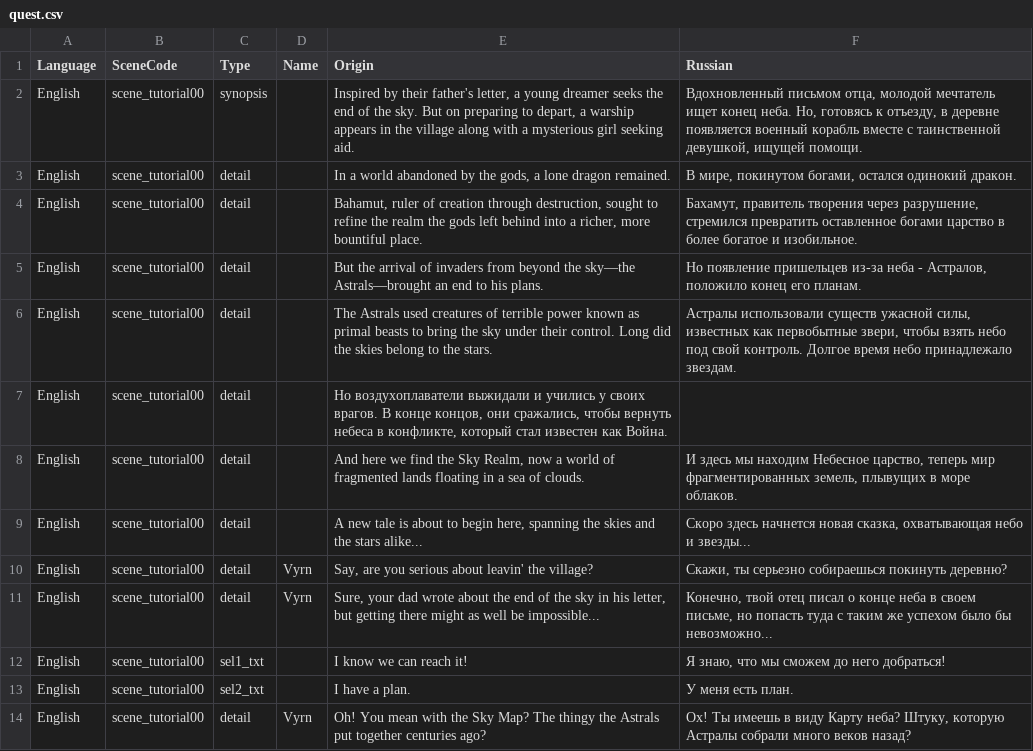
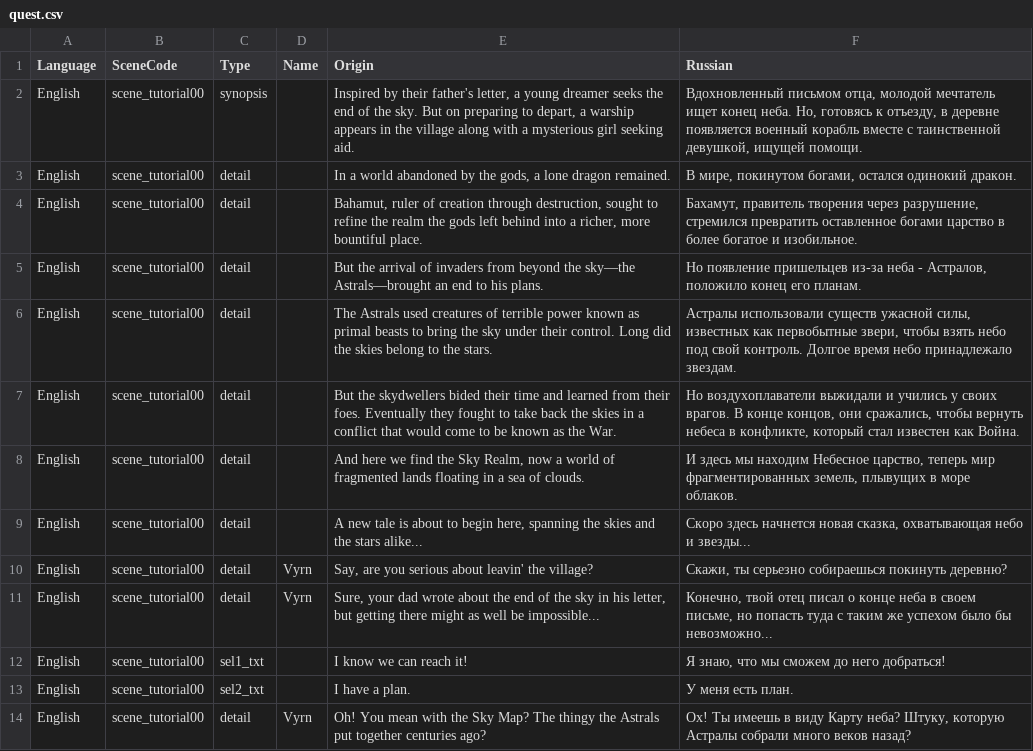
Before and after one commit to ascent-sys/GBF-Russian-DataBase, a CSV file: data/quest.csv, drawn as a sheet; only a part is shown.

Commit message:
fix

```diff
--- a/data/quest.csv
+++ b/data/quest.csv
@@ -6,3 +6,3 @@ English,scene_tutorial00,detail,,"But the arrival of invaders from beyond the sk
 English,scene_tutorial00,detail,,"The Astrals used creatures of terrible power known as primal beasts to bring the sky under their control. Long did the skies belong to the stars.","Астралы использовали существ ужасной силы, известных как первобытные звери, чтобы взять небо под свой контроль. Долгое время небо принадлежало звездам."
-English,scene_tutorial00,detail,,"Но воздухоплаватели выжидали и учились у своих врагов. В конце концов, они сражались, чтобы вернуть небеса в конфликте, который стал известен как Война.",
+English,scene_tutorial00,detail,,"But the skydwellers bided their time and learned from their foes. Eventually they fought to take back the skies in a conflict that would come to be known as the War.","Но воздухоплаватели выжидали и учились у своих врагов. В конце концов, они сражались, чтобы вернуть небеса в конфликте, который стал известен как Война."
 English,scene_tutorial00,detail,,"And here we find the Sky Realm, now a world of fragmented lands floating in a sea of clouds.","И здесь мы находим Небесное царство, теперь мир фрагментированных земель, плывущих в море облаков."
```
